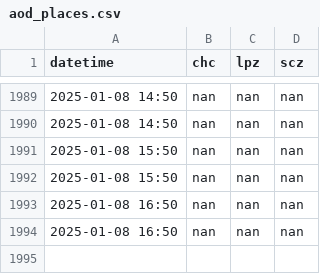
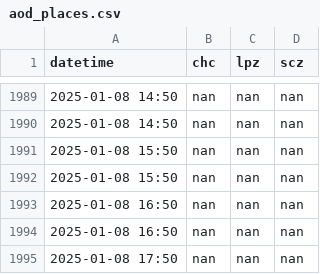
Before and after one commit to LudCano/aod_plotting, a CSV file: goes_scripts/aod_places.csv, drawn as a sheet; only a part is shown, gaps mark what is left out.

```diff
--- a/goes_scripts/aod_places.csv
+++ b/goes_scripts/aod_places.csv
@@ -1994 +1994,2 @@ datetime,chc,lpz,scz
 2025-01-08 16:50,nan,nan,nan
+2025-01-08 17:50,nan,nan,nan
```
Also changed, not shown: 2 other files.
